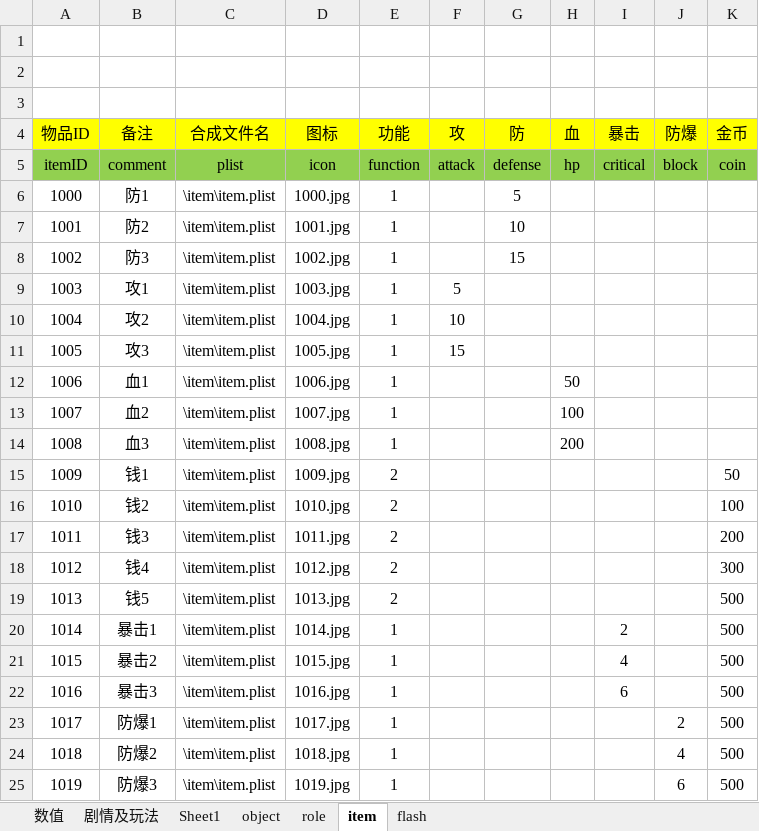
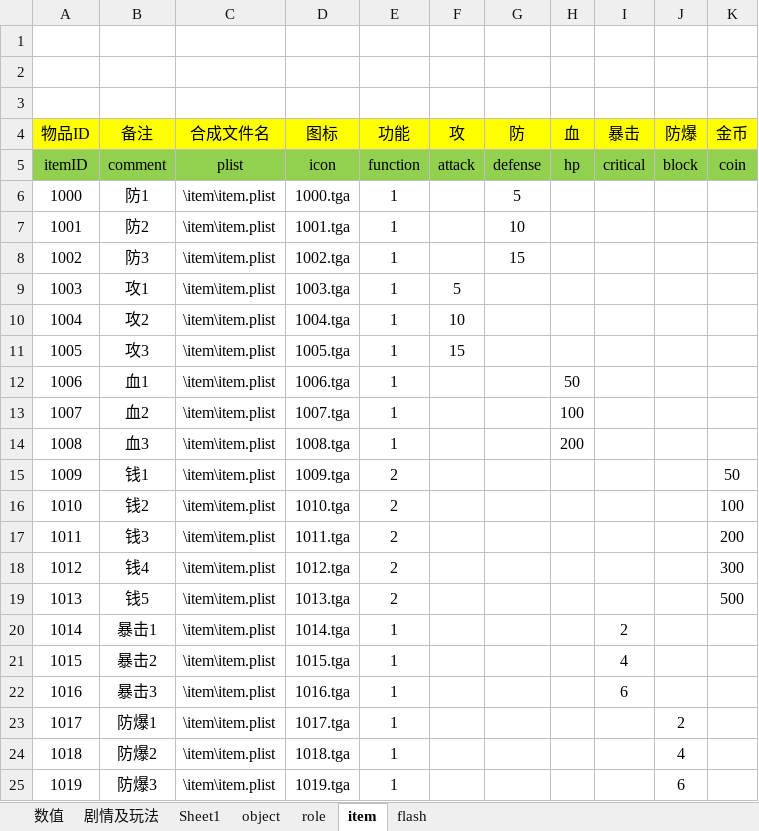
Before and after one commit to likang7/rpg_demo, an Excel workbook: comment/gameCouple-p1.xlsx, sheet item, drawn as a sheet; values as stored, in another font and other column widths than the file's, no borders; the diff names each change by its address in the sheet, - before the commit and + after, or states it on an @@ line.

```diff
--- a/comment/gameCouple-p1.xlsx (sheet item)
+++ b/comment/gameCouple-p1.xlsx (sheet item)
-D6 (图标): 1000.jpg
+D6 (图标): 1000.tga
-D7 (图标): 1001.jpg
+D7 (图标): 1001.tga
-D8 (图标): 1002.jpg
+D8 (图标): 1002.tga
-D9 (图标): 1003.jpg
+D9 (图标): 1003.tga
-D10 (图标): 1004.jpg
+D10 (图标): 1004.tga
-D11 (图标): 1005.jpg
+D11 (图标): 1005.tga
-D12 (图标): 1006.jpg
+D12 (图标): 1006.tga
-D13 (图标): 1007.jpg
+D13 (图标): 1007.tga
-D14 (图标): 1008.jpg
+D14 (图标): 1008.tga
-D15 (图标): 1009.jpg
+D15 (图标): 1009.tga
-D16 (图标): 1010.jpg
+D16 (图标): 1010.tga
-D17 (图标): 1011.jpg
+D17 (图标): 1011.tga
-D18 (图标): 1012.jpg
+D18 (图标): 1012.tga
-D19 (图标): 1013.jpg
+D19 (图标): 1013.tga
-D20 (图标): 1014.jpg
+D20 (图标): 1014.tga
-K20:K25 (金币): 500
+K20:K25 (金币): (empty)
-D21 (图标): 1015.jpg
+D21 (图标): 1015.tga
-D22 (图标): 1016.jpg
+D22 (图标): 1016.tga
-D23 (图标): 1017.jpg
+D23 (图标): 1017.tga
-D24 (图标): 1018.jpg
+D24 (图标): 1018.tga
-D25 (图标): 1019.jpg
+D25 (图标): 1019.tga
```
Also changed, not shown: 4 other files.
